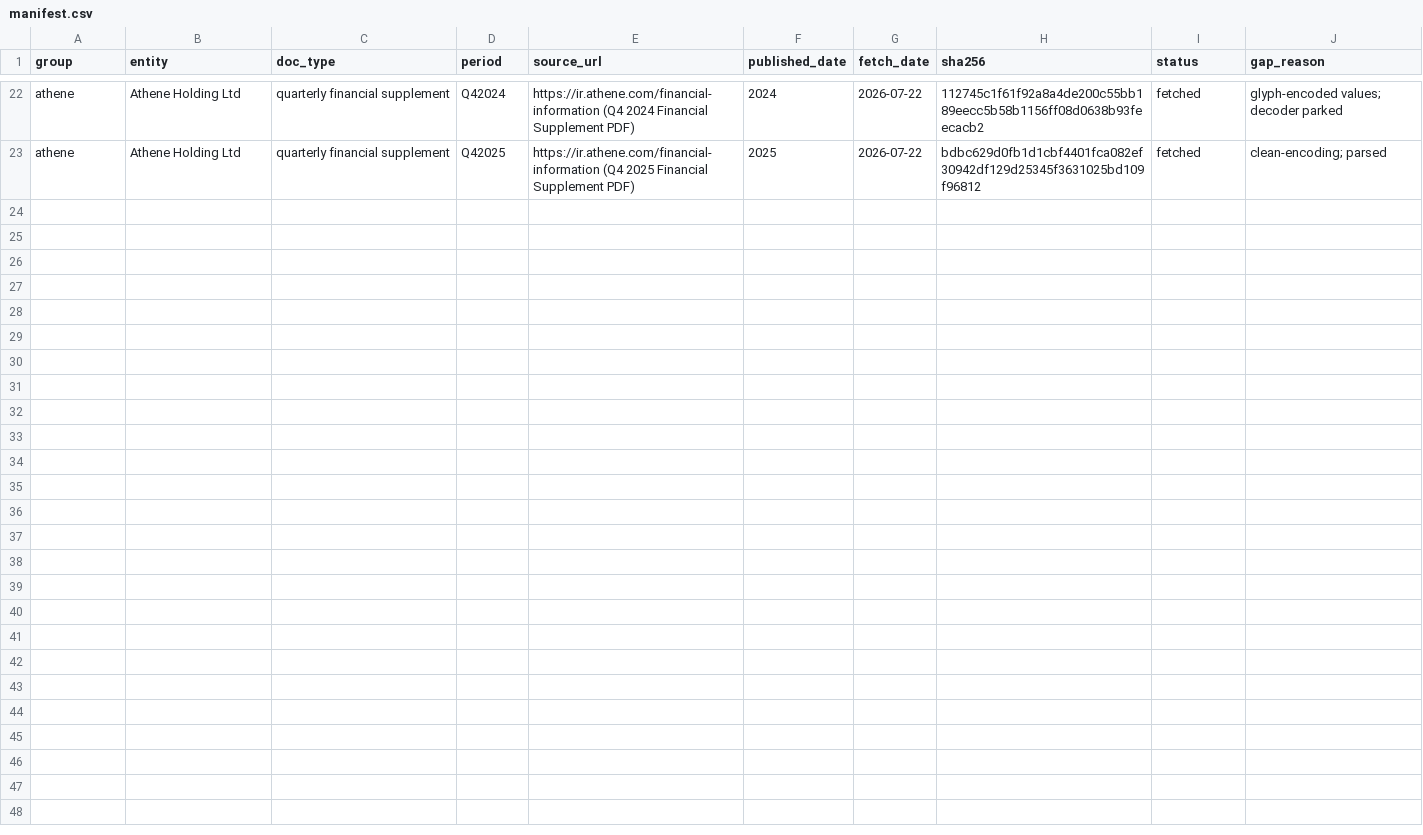
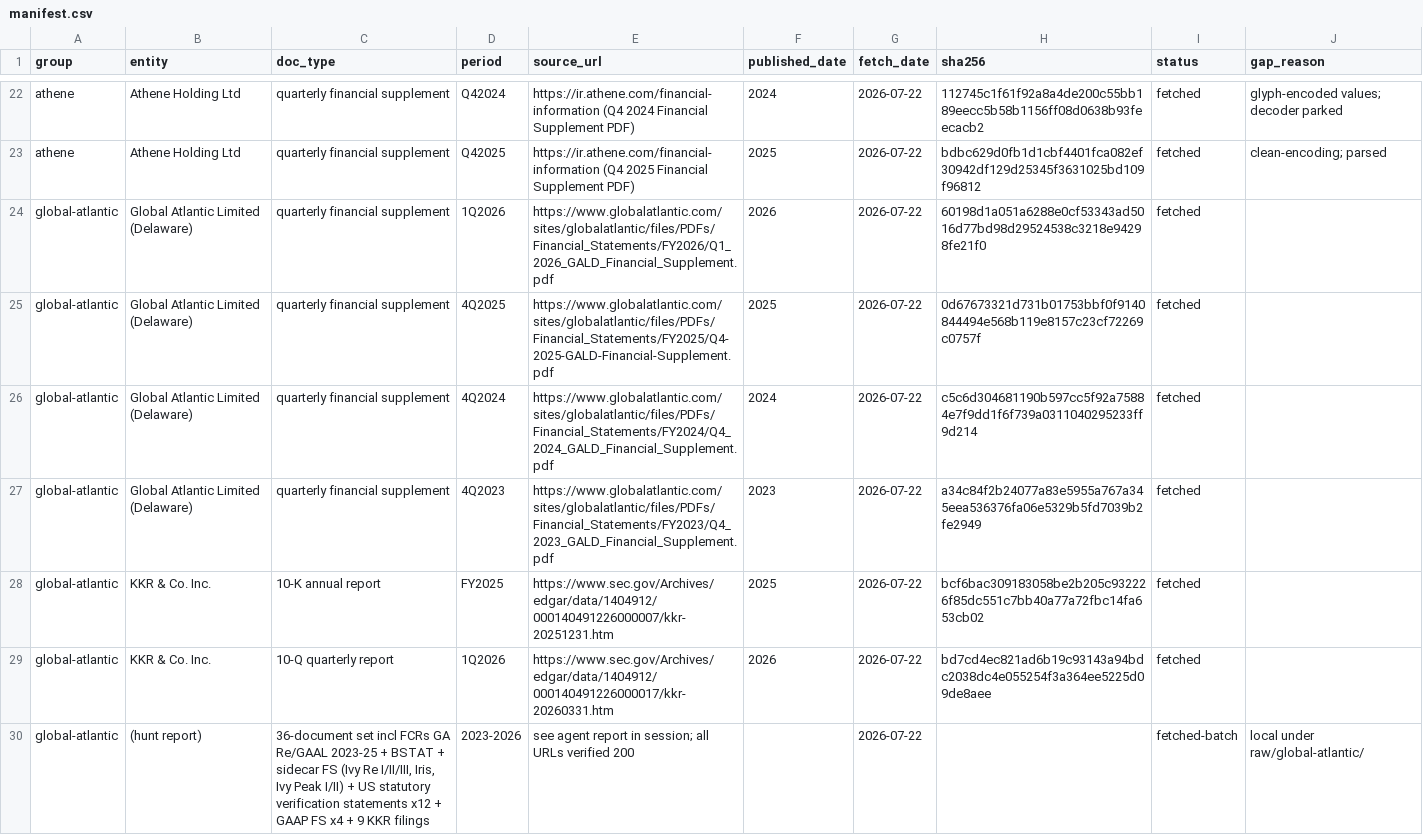
Before and after one commit to peakyragnar/credit, a CSV file: acquisition/manifest.csv, drawn as a sheet; only a part is shown, gaps mark what is left out; the diff names each change by its address in the sheet, - before the commit and + after, or states it on an @@ line.

```diff
--- a/acquisition/manifest.csv
+++ b/acquisition/manifest.csv
+row 24: global-atlantic | Global Atlantic Limited (Delaware) | quarterly financial supplement | 1Q2026 | https://www.globalatlantic.com/sites/globalatlantic/files/PDFs/Financial_Statements/FY2026/Q1_2026_GALD_Financial_Supplement.pdf | 2026 | 2026-07-22 | 60198d1a051a6288e0cf53343ad5016d77bd98d29524538c3218e94298fe21f0 | fetched
+row 25: global-atlantic | Global Atlantic Limited (Delaware) | quarterly financial supplement | 4Q2025 | https://www.globalatlantic.com/sites/globalatlantic/files/PDFs/Financial_Statements/FY2025/Q4-2025-GALD-Financial-Supplement.pdf | 2025 | 2026-07-22 | 0d67673321d731b01753bbf0f9140844494e568b119e8157c23cf72269c0757f | fetched
+row 26: global-atlantic | Global Atlantic Limited (Delaware) | quarterly financial supplement | 4Q2024 | https://www.globalatlantic.com/sites/globalatlantic/files/PDFs/Financial_Statements/FY2024/Q4_2024_GALD_Financial_Supplement.pdf | 2024 | 2026-07-22 | c5c6d304681190b597cc5f92a75884e7f9dd1f6f739a0311040295233ff9d214 | fetched
+row 27: global-atlantic | Global Atlantic Limited (Delaware) | quarterly financial supplement | 4Q2023 | https://www.globalatlantic.com/sites/globalatlantic/files/PDFs/Financial_Statements/FY2023/Q4_2023_GALD_Financial_Supplement.pdf | 2023 | 2026-07-22 | a34c84f2b24077a83e5955a767a345eea536376fa06e5329b5fd7039b2fe2949 | fetched
+row 28: global-atlantic | KKR & Co. Inc. | 10-K annual report | FY2025 | https://www.sec.gov/Archives/edgar/data/1404912/000140491226000007/kkr-20251231.htm | 2025 | 2026-07-22 | bcf6bac309183058be2b205c932226f85dc551c7bb40a77a72fbc14fa653cb02 | fetched
+row 29: global-atlantic | KKR & Co. Inc. | 10-Q quarterly report | 1Q2026 | https://www.sec.gov/Archives/edgar/data/1404912/000140491226000017/kkr-20260331.htm | 2026 | 2026-07-22 | bd7cd4ec821ad6b19c93143a94bdc2038dc4e055254f3a364ee5225d09de8aee | fetched
+row 30: global-atlantic | (hunt report) | 36-document set incl FCRs GA Re/GAAL 2023-25 + BSTAT + sidecar FS (Ivy Re I/II/III, Iris, Ivy Peak I/II) + US statutory verification statements x12 + GAAP FS x4 + 9 KKR filings | 2023-2026 | see agent report in session; all URLs verified 200 |  | 2026-07-22 |  | fetched-batch | local under raw/global-atlantic/
```
Also changed, not shown: 56 other files.
